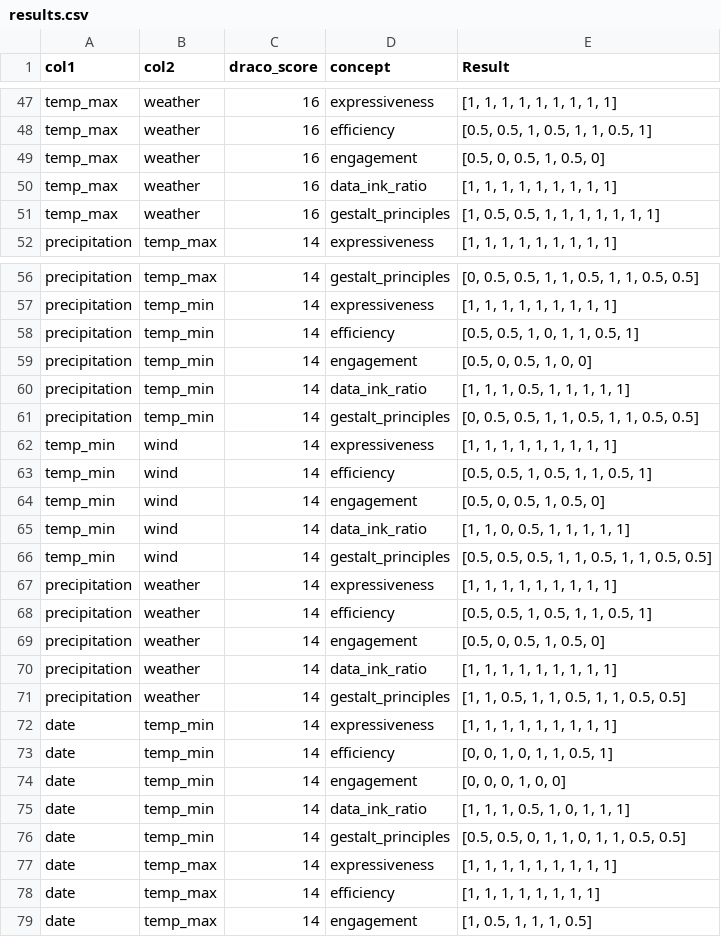
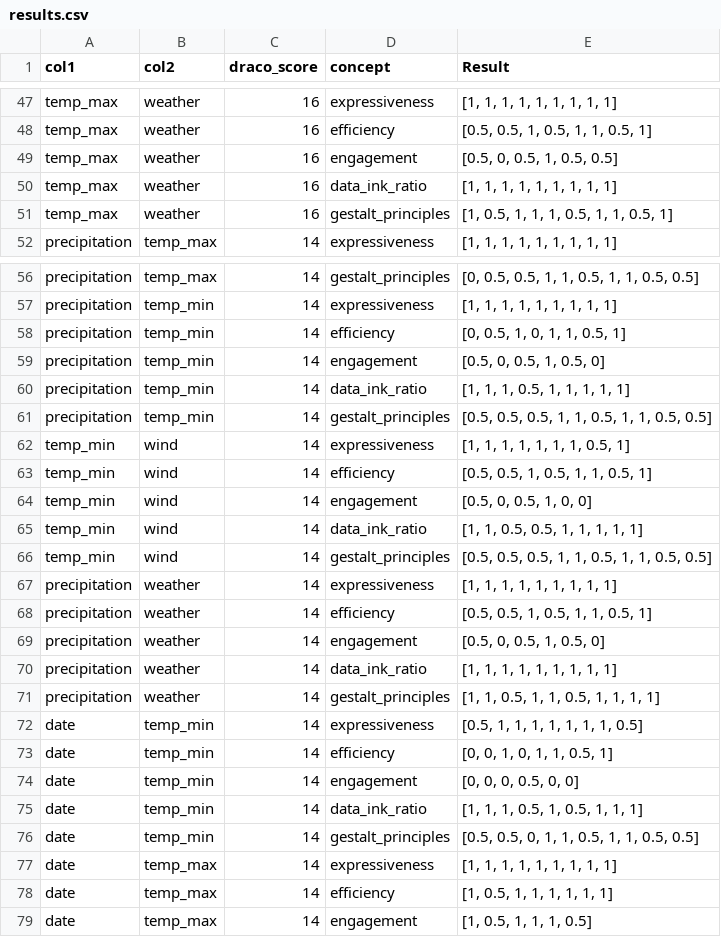
Before and after one commit to AlexRaudvee/Visualisations-Recomendations-Draco-LLMs, a CSV file: results.csv, drawn as a sheet; only a part is shown, gaps mark what is left out; the diff covers the shown part only.

Commit message:
results dislplay

```diff
--- a/results.csv
+++ b/results.csv
@@ -48,5 +48,5 @@ temp_max,weather,16,expressiveness,"[1, 1, 1, 1, 1, 1, 1, 1, 1]"
 temp_max,weather,16,efficiency,"[0.5, 0.5, 1, 0.5, 1, 1, 0.5, 1]"
-temp_max,weather,16,engagement,"[0.5, 0, 0.5, 1, 0.5, 0]"
+temp_max,weather,16,engagement,"[0.5, 0, 0.5, 1, 0.5, 0.5]"
 temp_max,weather,16,data_ink_ratio,"[1, 1, 1, 1, 1, 1, 1, 1, 1]"
-temp_max,weather,16,gestalt_principles,"[1, 0.5, 0.5, 1, 1, 1, 1, 1, 1, 1]"
+temp_max,weather,16,gestalt_principles,"[1, 0.5, 1, 1, 1, 0.5, 1, 1, 0.5, 1]"
 precipitation,temp_max,14,expressiveness,"[1, 1, 1, 1, 1, 1, 1, 1, 1]"
@@ -57,10 +57,10 @@ precipitation,temp_max,14,gestalt_principles,"[0, 0.5, 0.5, 1, 1, 0.5, 1, 1, 0.5
 precipitation,temp_min,14,expressiveness,"[1, 1, 1, 1, 1, 1, 1, 1, 1]"
-precipitation,temp_min,14,efficiency,"[0.5, 0.5, 1, 0, 1, 1, 0.5, 1]"
-precipitation,temp_min,14,engagement,"[0.5, 0, 0.5, 1, 0, 0]"
+precipitation,temp_min,14,efficiency,"[0, 0.5, 1, 0, 1, 1, 0.5, 1]"
+precipitation,temp_min,14,engagement,"[0.5, 0, 0.5, 1, 0.5, 0]"
 precipitation,temp_min,14,data_ink_ratio,"[1, 1, 1, 0.5, 1, 1, 1, 1, 1]"
-precipitation,temp_min,14,gestalt_principles,"[0, 0.5, 0.5, 1, 1, 0.5, 1, 1, 0.5, 0.5]"
-temp_min,wind,14,expressiveness,"[1, 1, 1, 1, 1, 1, 1, 1, 1]"
+precipitation,temp_min,14,gestalt_principles,"[0.5, 0.5, 0.5, 1, 1, 0.5, 1, 1, 0.5, 0.5]"
+temp_min,wind,14,expressiveness,"[1, 1, 1, 1, 1, 1, 1, 0.5, 1]"
 temp_min,wind,14,efficiency,"[0.5, 0.5, 1, 0.5, 1, 1, 0.5, 1]"
-temp_min,wind,14,engagement,"[0.5, 0, 0.5, 1, 0.5, 0]"
-temp_min,wind,14,data_ink_ratio,"[1, 1, 0, 0.5, 1, 1, 1, 1, 1]"
+temp_min,wind,14,engagement,"[0.5, 0, 0.5, 1, 0, 0]"
+temp_min,wind,14,data_ink_ratio,"[1, 1, 0.5, 0.5, 1, 1, 1, 1, 1]"
 temp_min,wind,14,gestalt_principles,"[0.5, 0.5, 0.5, 1, 1, 0.5, 1, 1, 0.5, 0.5]"
@@ -70,10 +70,10 @@ precipitation,weather,14,engagement,"[0.5, 0, 0.5, 1, 0.5, 0]"
 precipitation,weather,14,data_ink_ratio,"[1, 1, 1, 1, 1, 1, 1, 1, 1]"
-precipitation,weather,14,gestalt_principles,"[1, 1, 0.5, 1, 1, 0.5, 1, 1, 0.5, 0.5]"
-date,temp_min,14,expressiveness,"[1, 1, 1, 1, 1, 1, 1, 1, 1]"
+precipitation,weather,14,gestalt_principles,"[1, 1, 0.5, 1, 1, 0.5, 1, 1, 1, 1]"
+date,temp_min,14,expressiveness,"[0.5, 1, 1, 1, 1, 1, 1, 1, 0.5]"
 date,temp_min,14,efficiency,"[0, 0, 1, 0, 1, 1, 0.5, 1]"
-date,temp_min,14,engagement,"[0, 0, 0, 1, 0, 0]"
-date,temp_min,14,data_ink_ratio,"[1, 1, 1, 0.5, 1, 0, 1, 1, 1]"
-date,temp_min,14,gestalt_principles,"[0.5, 0.5, 0, 1, 1, 0, 1, 1, 0.5, 0.5]"
+date,temp_min,14,engagement,"[0, 0, 0, 0.5, 0, 0]"
+date,temp_min,14,data_ink_ratio,"[1, 1, 1, 0.5, 1, 0.5, 1, 1, 1]"
+date,temp_min,14,gestalt_principles,"[0.5, 0.5, 0, 1, 1, 0.5, 1, 1, 0.5, 0.5]"
 date,temp_max,14,expressiveness,"[1, 1, 1, 1, 1, 1, 1, 1, 1]"
-date,temp_max,14,efficiency,"[1, 1, 1, 1, 1, 1, 1, 1]"
+date,temp_max,14,efficiency,"[1, 0.5, 1, 1, 1, 1, 1, 1]"
 date,temp_max,14,engagement,"[1, 0.5, 1, 1, 1, 0.5]"
```
Also changed, not shown: 7 edited cells elsewhere in this file, 3 other files.
